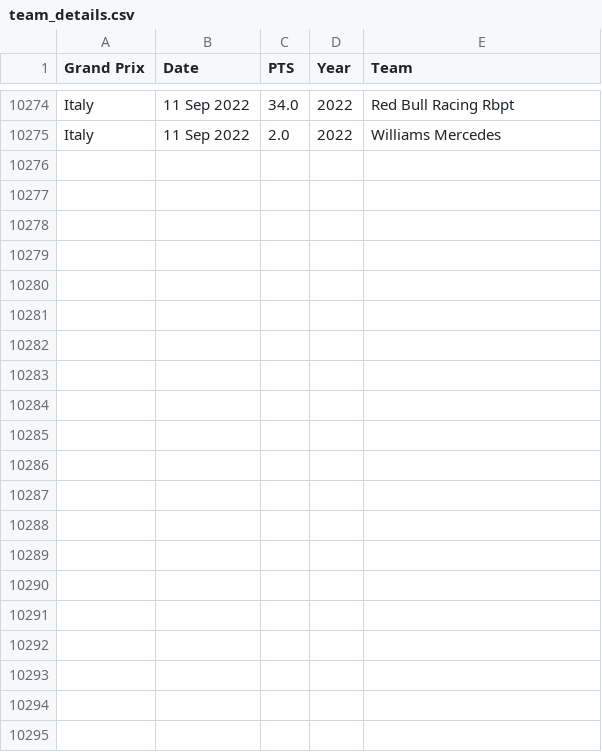
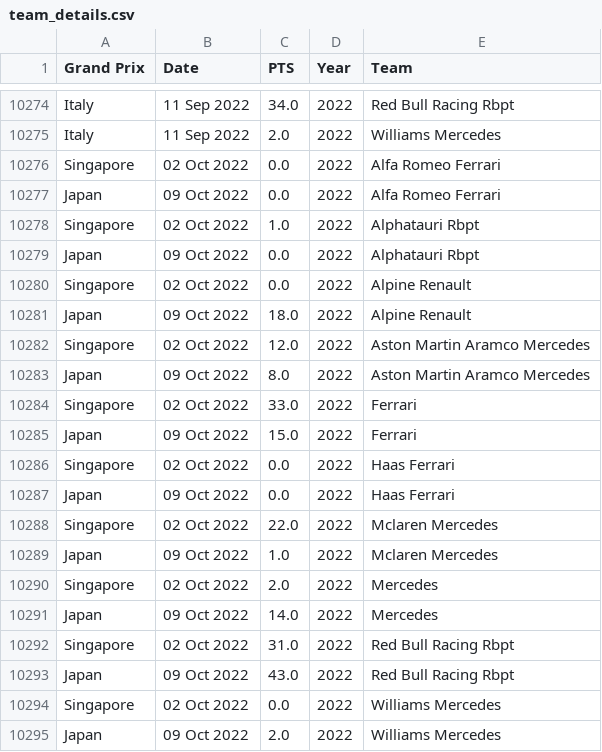
Before and after one commit to debashish373/F1-Scraper, a CSV file: Summaries/team_details.csv, drawn as a sheet; only a part is shown, gaps mark what is left out.

```diff
--- a/Summaries/team_details.csv
+++ b/Summaries/team_details.csv
@@ -10275 +10275,21 @@ Italy,11 Sep 2022,34.0,2022,Red Bull Racing Rbpt
 Italy,11 Sep 2022,2.0,2022,Williams Mercedes
+Singapore,02 Oct 2022,0.0,2022,Alfa Romeo Ferrari
+Japan,09 Oct 2022,0.0,2022,Alfa Romeo Ferrari
+Singapore,02 Oct 2022,1.0,2022,Alphatauri Rbpt
+Japan,09 Oct 2022,0.0,2022,Alphatauri Rbpt
+Singapore,02 Oct 2022,0.0,2022,Alpine Renault
+Japan,09 Oct 2022,18.0,2022,Alpine Renault
+Singapore,02 Oct 2022,12.0,2022,Aston Martin Aramco Mercedes
+Japan,09 Oct 2022,8.0,2022,Aston Martin Aramco Mercedes
+Singapore,02 Oct 2022,33.0,2022,Ferrari
+Japan,09 Oct 2022,15.0,2022,Ferrari
+Singapore,02 Oct 2022,0.0,2022,Haas Ferrari
+Japan,09 Oct 2022,0.0,2022,Haas Ferrari
+Singapore,02 Oct 2022,22.0,2022,Mclaren Mercedes
+Japan,09 Oct 2022,1.0,2022,Mclaren Mercedes
+Singapore,02 Oct 2022,2.0,2022,Mercedes
+Japan,09 Oct 2022,14.0,2022,Mercedes
+Singapore,02 Oct 2022,31.0,2022,Red Bull Racing Rbpt
+Japan,09 Oct 2022,43.0,2022,Red Bull Racing Rbpt
+Singapore,02 Oct 2022,0.0,2022,Williams Mercedes
+Japan,09 Oct 2022,2.0,2022,Williams Mercedes
```
Also changed, not shown: Summaries/constructor_standings.csv, Summaries/driver_standings.csv, 18 other files.
